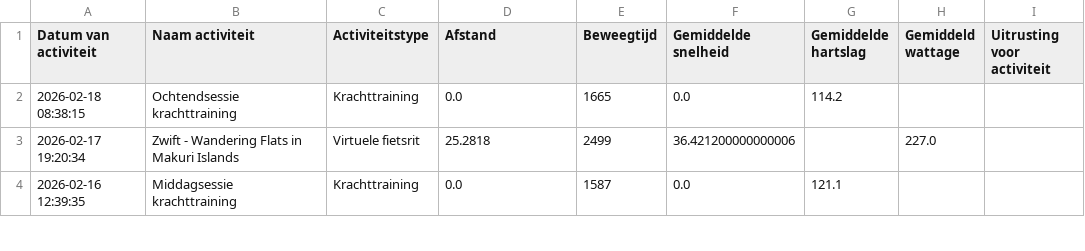
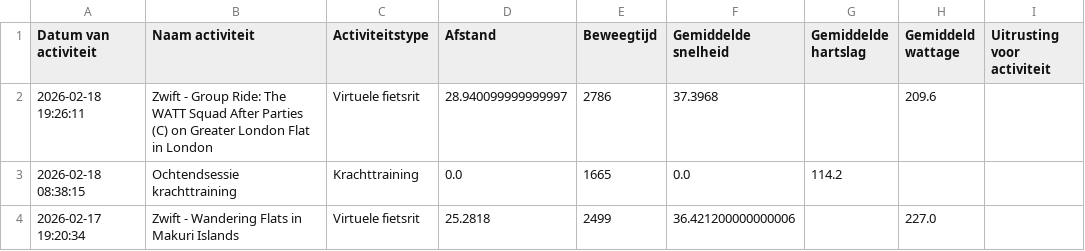
Before and after one commit to jordenric96/Sport-Dashboard, a CSV file: activities.csv, drawn as a sheet; only a part is shown; the shorter side is filled out with more unchanged rows; the diff names each change by its address in the sheet, - before the commit and + after, or states it on an @@ line.

```diff
--- a/activities.csv
+++ b/activities.csv
+row 2: 2026-02-18 19:26:11 | Zwift - Group Ride: The WATT Squad After Parties (C) on Greater London Flat in London | Virtuele fietsrit | 28.940099999999997 | 2786 | 37.3968 |  | 209.6
```
Also changed, not shown: 1 other file.
